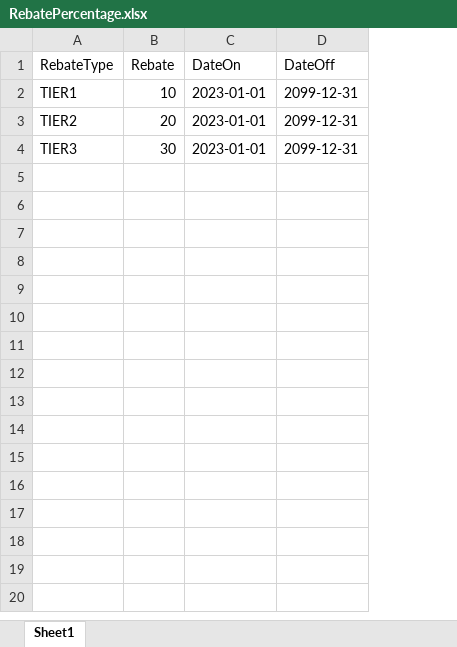
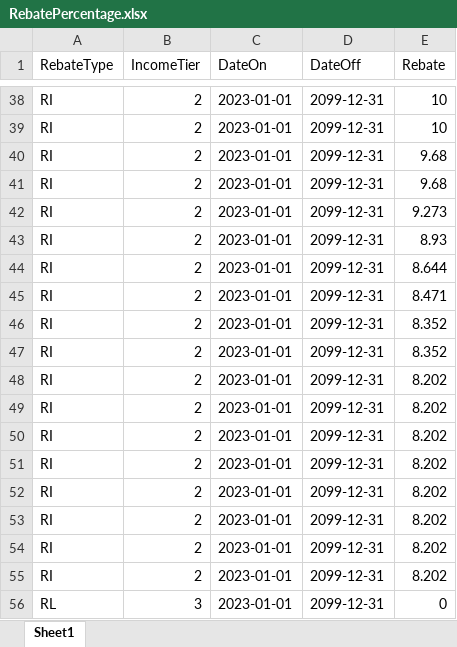
Before and after one commit to VinceStaL/premium_calc, an Excel workbook: api/data/RebatePercentage.xlsx, sheet Sheet1, drawn as a sheet; only a part is shown, gaps mark what is left out; values as stored, in another font and other column widths than the file's, no borders; removed rows and columns are numbered as before the commit, all else as after; the diff covers the shown part only; the diff names each change by its address in the sheet, - before the commit and + after, or states it on an @@ line.

```diff
--- a/api/data/RebatePercentage.xlsx (sheet Sheet1)
+++ b/api/data/RebatePercentage.xlsx (sheet Sheet1)
-column B (Rebate), rows 2-4: 10 | 20 | 30
+column B (IncomeTier), rows 38-40: all 2
+column E (Rebate), rows 38-40: 10 | 10 | 9.68
-A38 (RebateType): TIER1
+A38 (RebateType): RI
-A39 (RebateType): TIER2
+A39 (RebateType): RI
-A40 (RebateType): TIER3
+A40 (RebateType): RI
+row 41: RI | 2 | 2023-01-01 | 2099-12-31 | 9.68
+row 42: RI | 2 | 2023-01-01 | 2099-12-31 | 9.273
+row 43: RI | 2 | 2023-01-01 | 2099-12-31 | 8.93
+row 44: RI | 2 | 2023-01-01 | 2099-12-31 | 8.644
+row 45: RI | 2 | 2023-01-01 | 2099-12-31 | 8.471
+row 46: RI | 2 | 2023-01-01 | 2099-12-31 | 8.352
+row 47: RI | 2 | 2023-01-01 | 2099-12-31 | 8.352
+row 48: RI | 2 | 2023-01-01 | 2099-12-31 | 8.202
+row 49: RI | 2 | 2023-01-01 | 2099-12-31 | 8.202
+row 50: RI | 2 | 2023-01-01 | 2099-12-31 | 8.202
+row 51: RI | 2 | 2023-01-01 | 2099-12-31 | 8.202
+row 52: RI | 2 | 2023-01-01 | 2099-12-31 | 8.202
+row 53: RI | 2 | 2023-01-01 | 2099-12-31 | 8.202
+row 54: RI | 2 | 2023-01-01 | 2099-12-31 | 8.202
+row 55: RI | 2 | 2023-01-01 | 2099-12-31 | 8.202
+row 56: RL | 3 | 2023-01-01 | 2099-12-31 | 0
```
Also changed, not shown: 209 added rows elsewhere in this sheet, api/data/ProductRateMaster.xlsx, api/data/ScaleFactors.xlsx, 20 other files.
